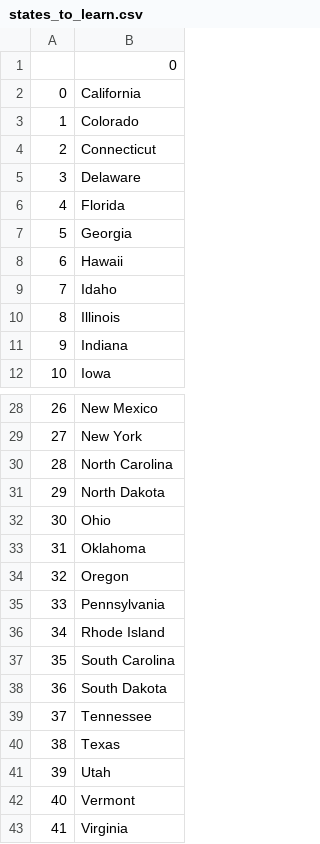
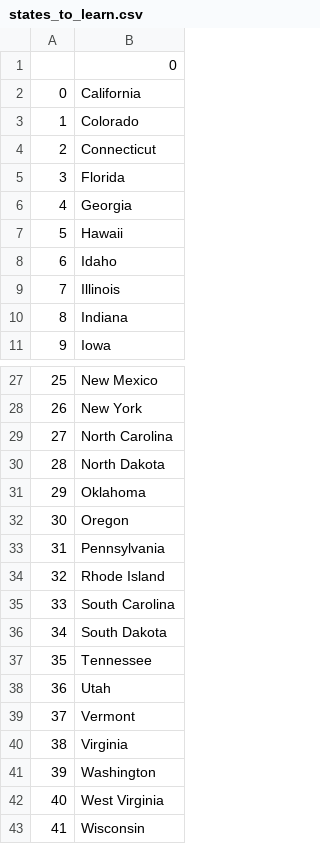
Before and after one commit to jakecosio123/100DaysofCode, a CSV file: Day25_StateNameGame/states_to_learn.csv, drawn as a sheet; only a part is shown, gaps mark what is left out; the shorter side is filled out with more unchanged rows; removed rows and columns are numbered as before the commit, all else as after; the diff names each change by its address in the sheet, - before the commit and + after, or states it on an @@ line.

Commit message:
day 26 update day 25 states game to use list comprehension

```diff
--- a/Day25_StateNameGame/states_to_learn.csv
+++ b/Day25_StateNameGame/states_to_learn.csv
-row 5: 3 | Delaware
@@ column A renumbered from row 5 down @@
-row 32: 30 | Ohio
-row 40: 38 | Texas
```
Also changed, not shown: 1 other file.
